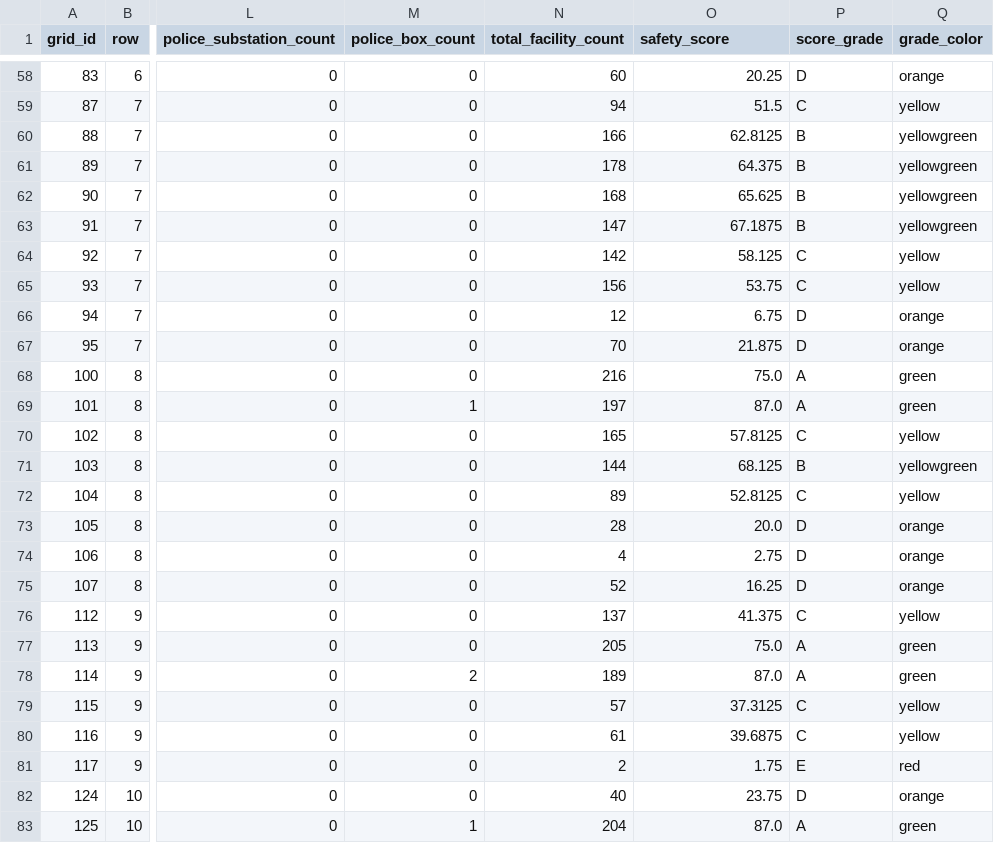
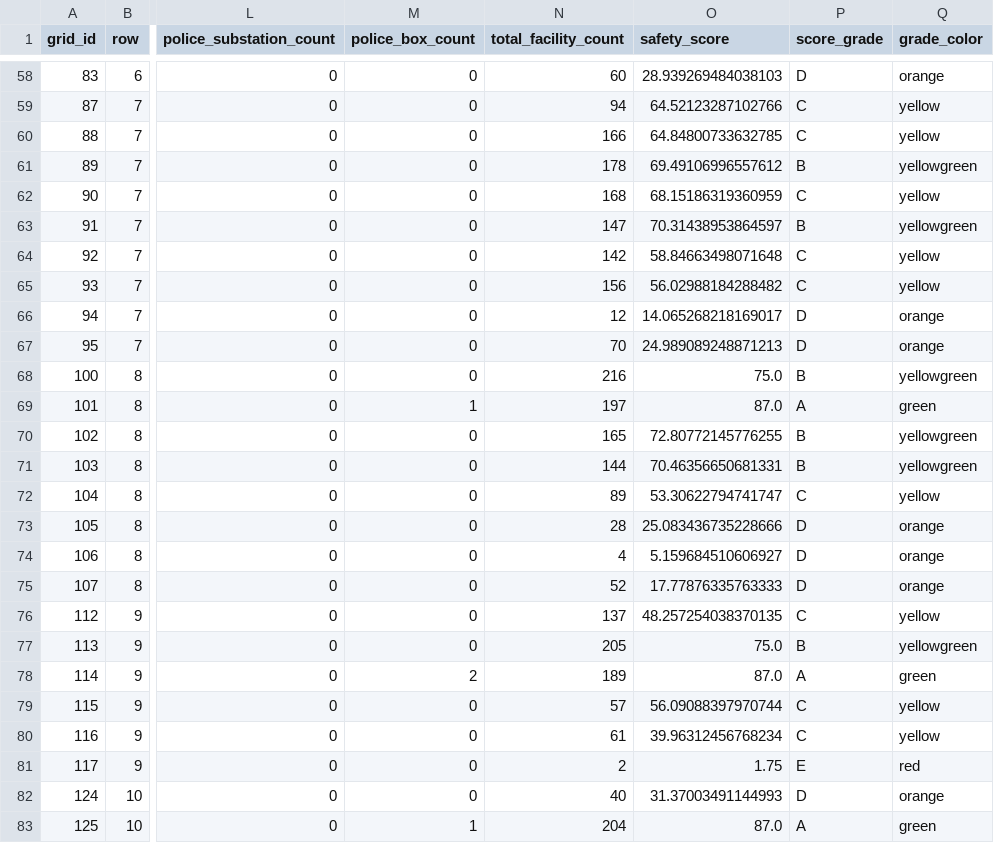
Before and after one commit to ga-in12/safety-walk-map, a CSV file: data/processed/safety_score_result.csv, drawn as a sheet; only a part is shown, gaps mark what is left out; the diff covers the shown part only; the diff names each change by its address in the sheet, - before the commit and + after, or states it on an @@ line.

Commit message:
Update safety_score_result.csv

```diff
--- a/data/processed/safety_score_result.csv
+++ b/data/processed/safety_score_result.csv
-O58 (safety_score): 20.25
+O58 (safety_score): 28.939269484038103
-O59 (safety_score): 51.5
+O59 (safety_score): 64.52123287102766
-O60 (safety_score): 62.8125
+O60 (safety_score): 64.84800733632785
-P60 (score_grade): B
+P60 (score_grade): C
-Q60 (grade_color): yellowgreen
+Q60 (grade_color): yellow
-O61 (safety_score): 64.375
+O61 (safety_score): 69.49106996557612
-O62 (safety_score): 65.625
+O62 (safety_score): 68.15186319360959
-P62 (score_grade): B
+P62 (score_grade): C
-Q62 (grade_color): yellowgreen
+Q62 (grade_color): yellow
-O63 (safety_score): 67.1875
+O63 (safety_score): 70.31438953864597
-O64 (safety_score): 58.125
+O64 (safety_score): 58.84663498071648
-O65 (safety_score): 53.75
+O65 (safety_score): 56.02988184288482
-O66 (safety_score): 6.75
+O66 (safety_score): 14.065268218169017
-O67 (safety_score): 21.875
+O67 (safety_score): 24.989089248871213
-P68 (score_grade): A
+P68 (score_grade): B
-Q68 (grade_color): green
+Q68 (grade_color): yellowgreen
-O70 (safety_score): 57.8125
+O70 (safety_score): 72.80772145776255
-P70 (score_grade): C
+P70 (score_grade): B
-Q70 (grade_color): yellow
+Q70 (grade_color): yellowgreen
-O71 (safety_score): 68.125
+O71 (safety_score): 70.46356650681331
-O72 (safety_score): 52.8125
+O72 (safety_score): 53.30622794741747
-O73 (safety_score): 20.0
+O73 (safety_score): 25.083436735228666
-O74 (safety_score): 2.75
+O74 (safety_score): 5.159684510606927
-O75 (safety_score): 16.25
+O75 (safety_score): 17.77876335763333
-O76 (safety_score): 41.375
+O76 (safety_score): 48.257254038370135
-P77 (score_grade): A
+P77 (score_grade): B
-Q77 (grade_color): green
+Q77 (grade_color): yellowgreen
-O79 (safety_score): 37.3125
+O79 (safety_score): 56.09088397970744
-O80 (safety_score): 39.6875
+O80 (safety_score): 39.96312456768234
-O82 (safety_score): 23.75
+O82 (safety_score): 31.37003491144993
```
Also changed, not shown: 73 edited cells elsewhere in this file.
